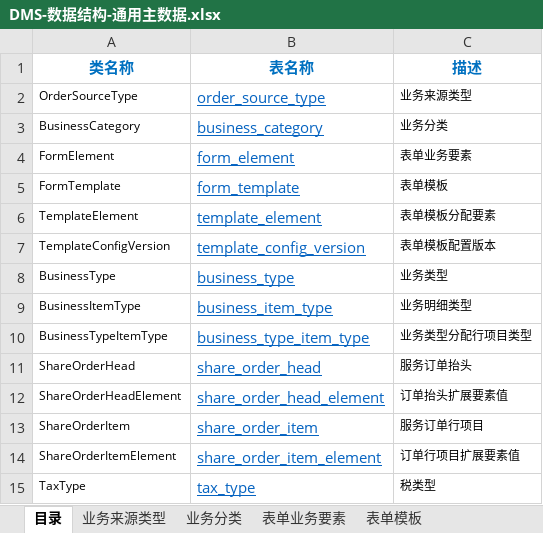
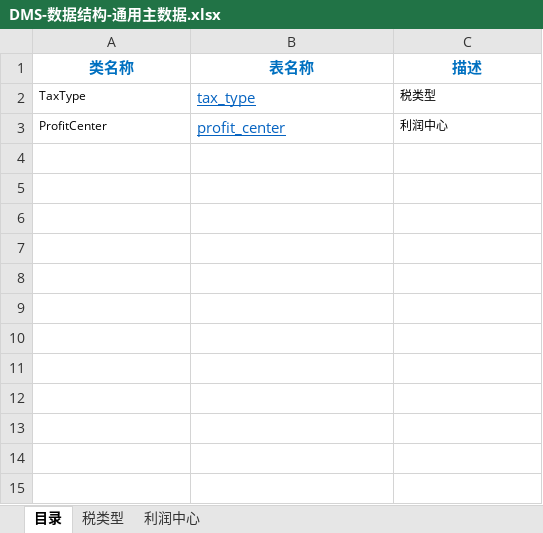
Before and after one commit to hjwei0305/dms, an Excel workbook: docs/数据结构/DMS-数据结构-通用主数据.xlsx, sheet 目录, drawn as a sheet; values as stored, in another font and other column widths than the file's, no borders; removed rows and columns are numbered as before the commit, all else as after; the diff names each change by its address in the sheet, - before the commit and + after, or states it on an @@ line.

```diff
--- a/docs/数据结构/DMS-数据结构-通用主数据.xlsx (sheet 目录)
+++ b/docs/数据结构/DMS-数据结构-通用主数据.xlsx (sheet 目录)
-sheet tab: 业务来源类型
-sheet tab: 业务分类
-sheet tab: 表单业务要素
-sheet tab: 表单模板
+sheet tab: 利润中心
-row 2: OrderSourceType | order_source_type | 业务来源类型
-row 3: BusinessCategory | business_category | 业务分类
-row 4: FormElement | form_element | 表单业务要素
-row 5: FormTemplate | form_template | 表单模板
-row 6: TemplateElement | template_element | 表单模板分配要素
-row 7: TemplateConfigVersion | template_config_version | 表单模板配置版本
-row 8: BusinessType | business_type | 业务类型
-row 9: BusinessItemType | business_item_type | 业务明细类型
-row 10: BusinessTypeItemType | business_type_item_type | 业务类型分配行项目类型
-row 11: ShareOrderHead | share_order_head | 服务订单抬头
-row 12: ShareOrderHeadElement | share_order_head_element | 订单抬头扩展要素值
-row 13: ShareOrderItem | share_order_item | 服务订单行项目
-row 14: ShareOrderItemElement | share_order_item_element | 订单行项目扩展要素值
+row 3: ProfitCenter | profit_center | 利润中心
```
Also changed, not shown: sheet 税类型, other sheet tabs.
